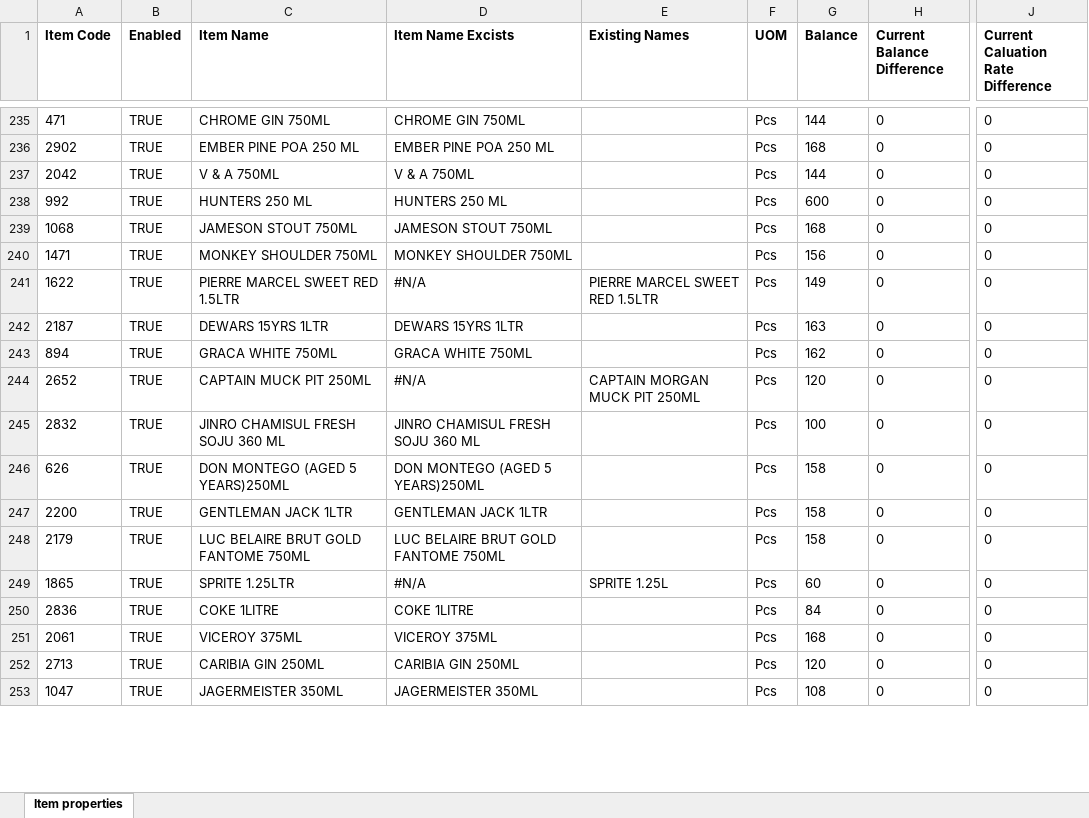
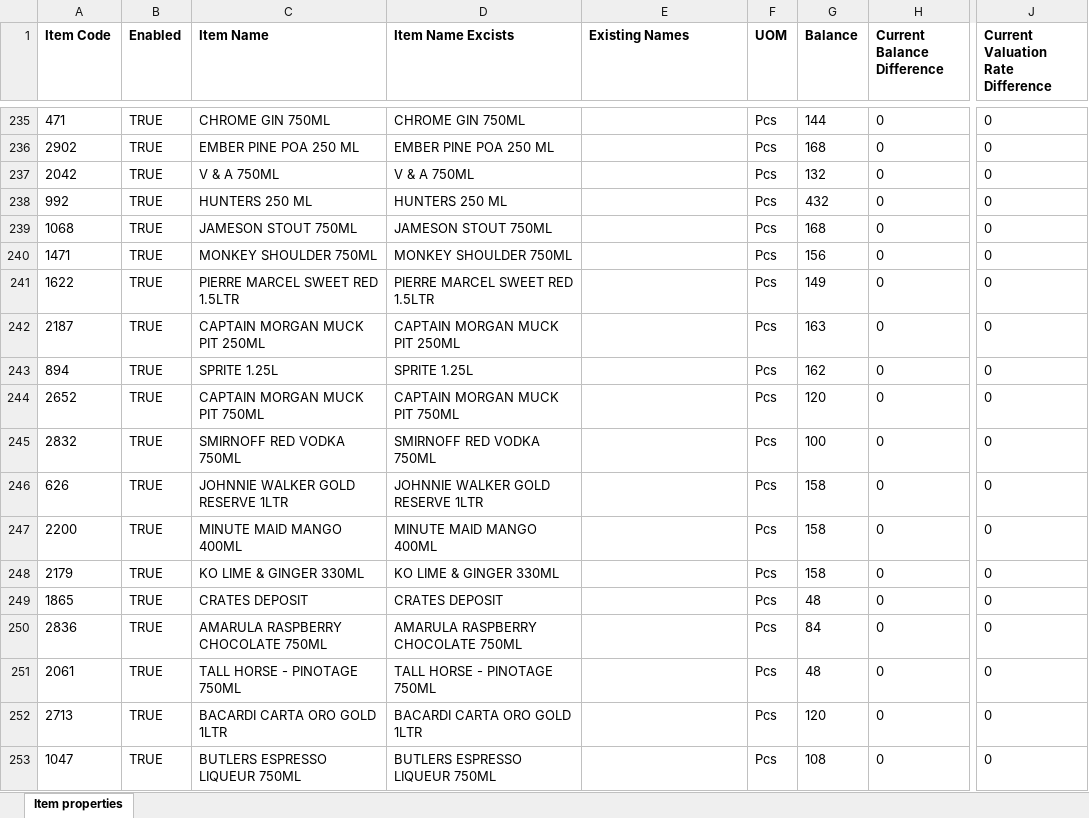
Before and after one commit to NdfTechLabs/dt_dalali_ecommerce, an Excel workbook: dt_dalali_ecommerce/system_items_analysis/Existing Items.xlsx, sheet Item properties, drawn as a sheet; only a part is shown, gaps mark what is left out; values as stored, in another font and other column widths than the file's, no borders; the diff covers the shown part only; the diff names each change by its address in the sheet, - before the commit and + after, or states it on an @@ line.

```diff
--- a/dt_dalali_ecommerce/system_items_analysis/Existing Items.xlsx (sheet Item properties)
+++ b/dt_dalali_ecommerce/system_items_analysis/Existing Items.xlsx (sheet Item properties)
-J1: Current Caluation Rate Difference
+J1: Current Valuation Rate Difference
-G237 (Balance): 144
+G237 (Balance): 132
-G238 (Balance): 600
+G238 (Balance): 432
-D241 (Item Name Excists): #N/A
+D241 (Item Name Excists): PIERRE MARCEL SWEET RED 1.5LTR
-E241 (Existing Names): PIERRE MARCEL SWEET RED 1.5LTR
+E241 (Existing Names): (empty)
-C242 (Item Name): DEWARS 15YRS 1LTR
+C242 (Item Name): CAPTAIN MORGAN MUCK PIT 250ML
-D242 (Item Name Excists): DEWARS 15YRS 1LTR
+D242 (Item Name Excists): CAPTAIN MORGAN MUCK PIT 250ML
-C243 (Item Name): GRACA WHITE 750ML
+C243 (Item Name): SPRITE 1.25L
-D243 (Item Name Excists): GRACA WHITE 750ML
+D243 (Item Name Excists): SPRITE 1.25L
-C244 (Item Name): CAPTAIN MUCK PIT 250ML
+C244 (Item Name): CAPTAIN MORGAN MUCK PIT 750ML
-D244 (Item Name Excists): #N/A
+D244 (Item Name Excists): CAPTAIN MORGAN MUCK PIT 750ML
-E244 (Existing Names): CAPTAIN MORGAN MUCK PIT 250ML
+E244 (Existing Names): (empty)
-C245 (Item Name): JINRO CHAMISUL FRESH SOJU 360 ML
+C245 (Item Name): SMIRNOFF RED VODKA 750ML
-D245 (Item Name Excists): JINRO CHAMISUL FRESH SOJU 360 ML
+D245 (Item Name Excists): SMIRNOFF RED VODKA 750ML
-C246 (Item Name): DON MONTEGO (AGED 5 YEARS)250ML
+C246 (Item Name): JOHNNIE WALKER GOLD RESERVE 1LTR
-D246 (Item Name Excists): DON MONTEGO (AGED 5 YEARS)250ML
+D246 (Item Name Excists): JOHNNIE WALKER GOLD RESERVE 1LTR
-C247 (Item Name): GENTLEMAN JACK 1LTR
+C247 (Item Name): MINUTE MAID MANGO 400ML
-D247 (Item Name Excists): GENTLEMAN JACK 1LTR
+D247 (Item Name Excists): MINUTE MAID MANGO 400ML
-C248 (Item Name): LUC BELAIRE BRUT GOLD FANTOME 750ML
+C248 (Item Name): KO LIME & GINGER 330ML
-D248 (Item Name Excists): LUC BELAIRE BRUT GOLD FANTOME 750ML
+D248 (Item Name Excists): KO LIME & GINGER 330ML
-C249 (Item Name): SPRITE 1.25LTR
+C249 (Item Name): CRATES DEPOSIT
-D249 (Item Name Excists): #N/A
+D249 (Item Name Excists): CRATES DEPOSIT
-E249 (Existing Names): SPRITE 1.25L
+E249 (Existing Names): (empty)
-G249 (Balance): 60
+G249 (Balance): 48
-C250 (Item Name): COKE 1LITRE
+C250 (Item Name): AMARULA RASPBERRY CHOCOLATE 750ML
-D250 (Item Name Excists): COKE 1LITRE
+D250 (Item Name Excists): AMARULA RASPBERRY CHOCOLATE 750ML
-C251 (Item Name): VICEROY 375ML
+C251 (Item Name): TALL HORSE - PINOTAGE 750ML
-D251 (Item Name Excists): VICEROY 375ML
+D251 (Item Name Excists): TALL HORSE - PINOTAGE 750ML
-G251 (Balance): 168
+G251 (Balance): 48
-C252 (Item Name): CARIBIA GIN 250ML
+C252 (Item Name): BACARDI CARTA ORO GOLD 1LTR
-D252 (Item Name Excists): CARIBIA GIN 250ML
+D252 (Item Name Excists): BACARDI CARTA ORO GOLD 1LTR
-C253 (Item Name): JAGERMEISTER 350ML
+C253 (Item Name): BUTLERS ESPRESSO LIQUEUR 750ML
-D253 (Item Name Excists): JAGERMEISTER 350ML
+D253 (Item Name Excists): BUTLERS ESPRESSO LIQUEUR 750ML
```
Also changed, not shown: 1362 edited cells elsewhere in this sheet, formulas that keep their value, 8 other files.
